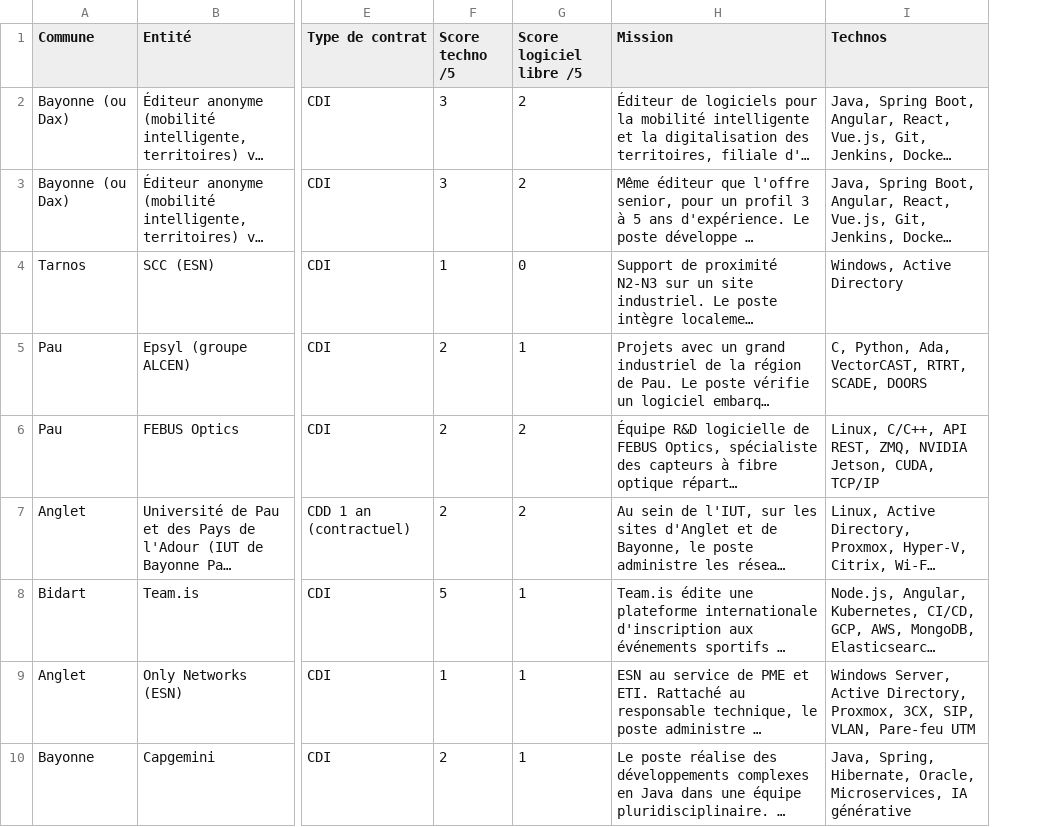
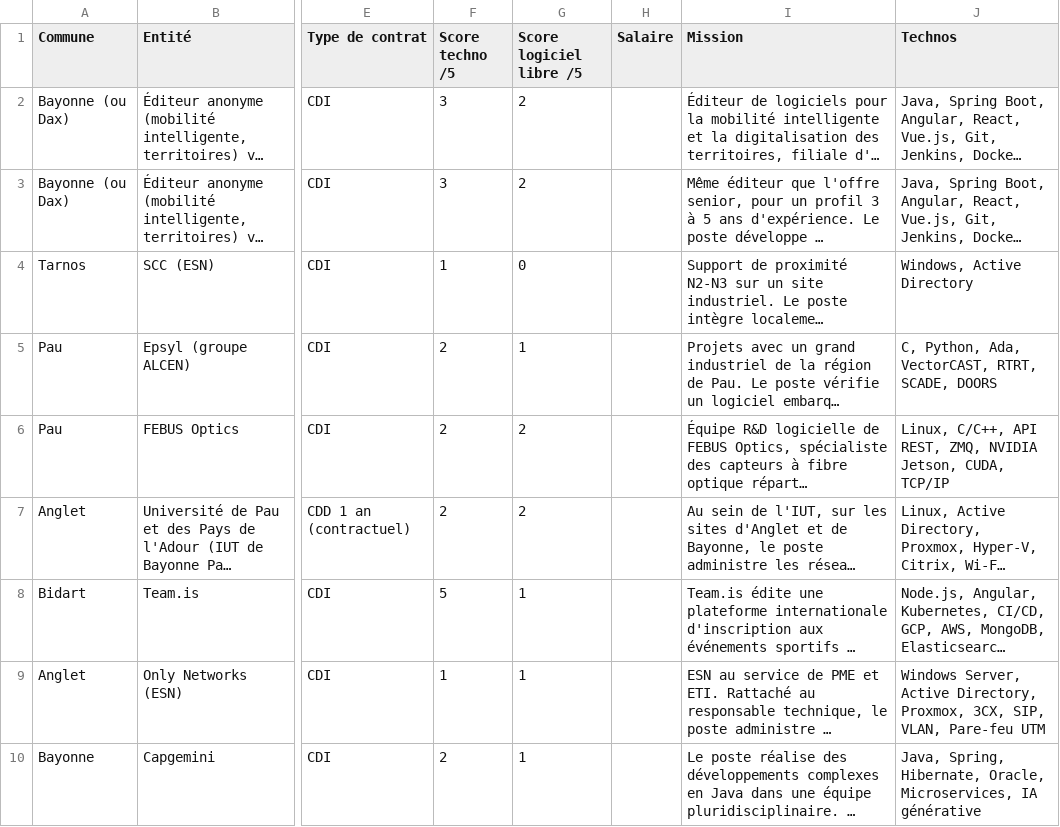
Before and after one commit to edouard-lopez/job-local-search, a CSV file: data/offres.csv, drawn as a sheet; only a part is shown, gaps mark what is left out; long unchanged cells end in …; the diff names each change by its address in the sheet, - before the commit and + after, or states it on an @@ line.

```diff
--- a/data/offres.csv
+++ b/data/offres.csv
+column H (Salaire), empty
```
Also changed, not shown: 10 other files.
